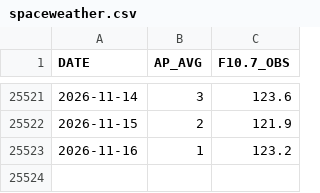
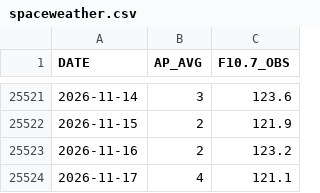
Before and after one commit to iqpslover-byte/Get_TLE, a CSV file: data/spaceweather.csv, drawn as a sheet; only a part is shown, gaps mark what is left out.

```diff
--- a/data/spaceweather.csv
+++ b/data/spaceweather.csv
@@ -25522,2 +25522,3 @@ DATE,AP_AVG,F10.7_OBS
 2026-11-15,2,121.9
-2026-11-16,1,123.2
+2026-11-16,2,123.2
+2026-11-17,4,121.1
```
Also changed, not shown: 4 other files.
